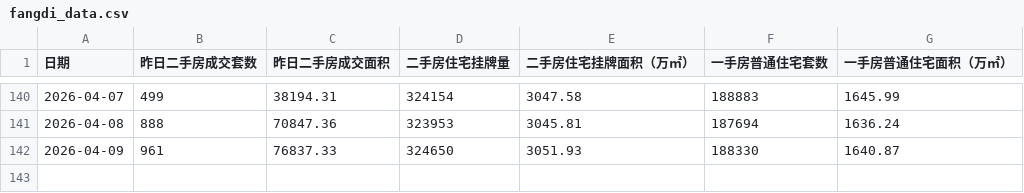
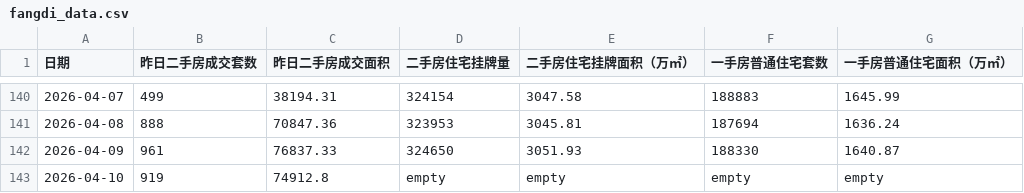
Before and after one commit to hotskiper/daily-craw, a CSV file: fangdi_data.csv, drawn as a sheet; only a part is shown, gaps mark what is left out.

```diff
--- a/fangdi_data.csv
+++ b/fangdi_data.csv
@@ -142 +142,2 @@
 2026-04-09,961,76837.33,324650,3051.93,188330,1640.87
+2026-04-10,919,74912.8,empty,empty,empty,empty
```
